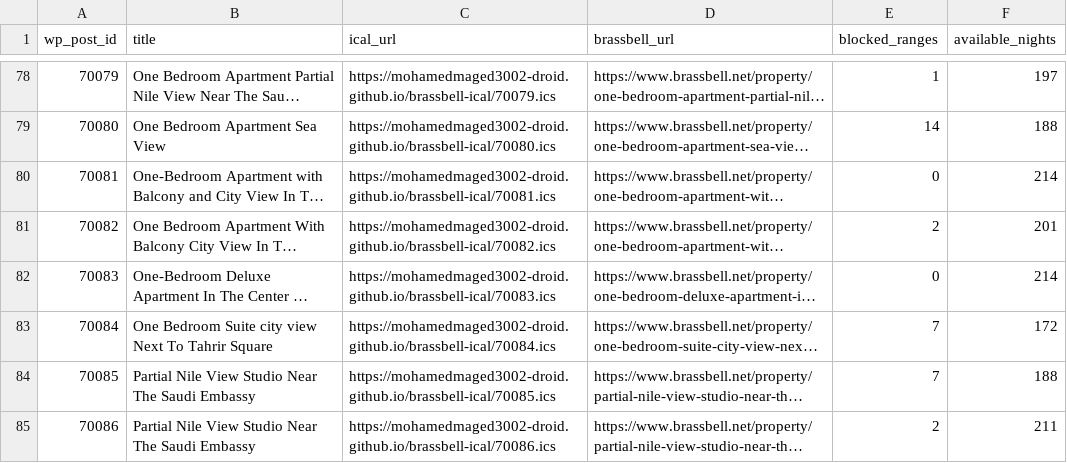
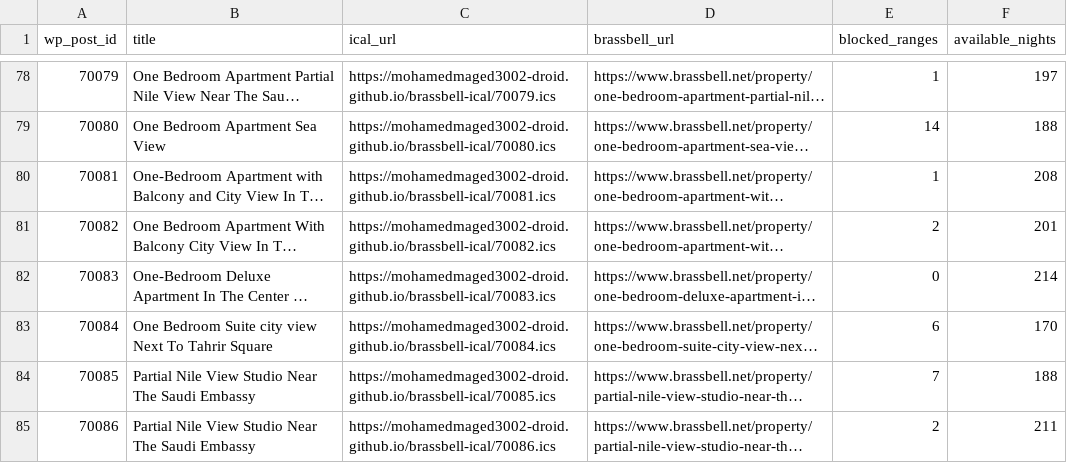
Before and after one commit to mohamedmaged3002-droid/brassbell-ical, a CSV file: docs/links.csv, drawn as a sheet; only a part is shown, gaps mark what is left out; long unchanged cells end in …; the diff covers the shown part only; the diff names each change by its address in the sheet, - before the commit and + after, or states it on an @@ line.

```diff
--- a/docs/links.csv
+++ b/docs/links.csv
-E80 (blocked_ranges): 0
+E80 (blocked_ranges): 1
-F80 (available_nights): 214
+F80 (available_nights): 208
-E83 (blocked_ranges): 7
+E83 (blocked_ranges): 6
-F83 (available_nights): 172
+F83 (available_nights): 170
```
Also changed, not shown: 31 edited cells elsewhere in this file, 22 other files.
